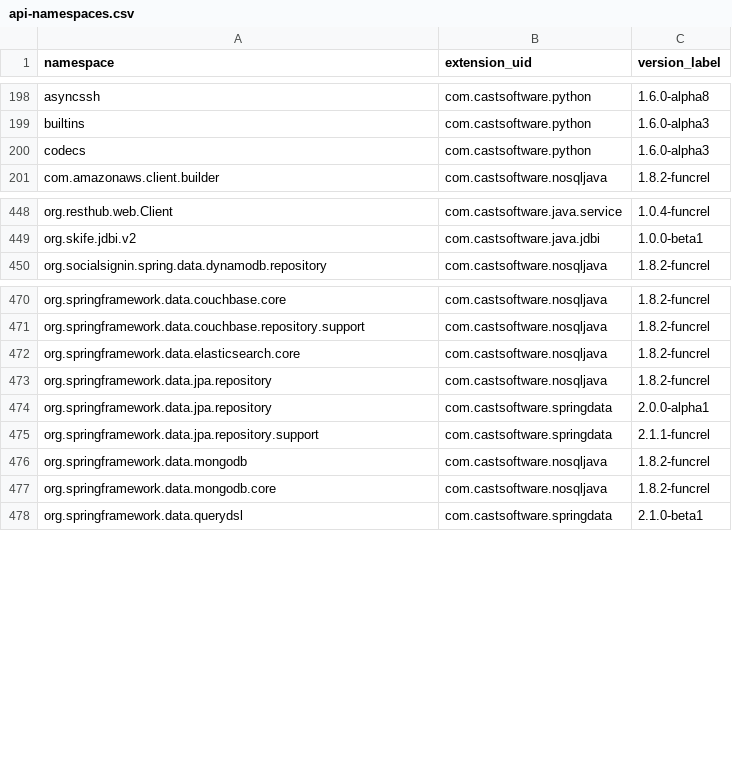
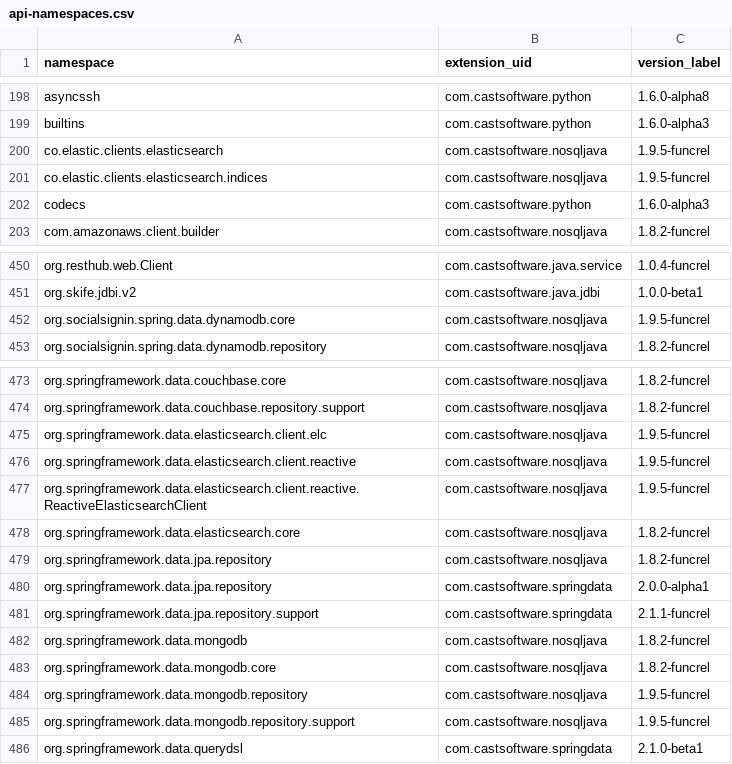
Before and after one commit to CAST-projects/QRPortal, a CSV file: rest/extend/reports/api-namespaces.csv, drawn as a sheet; only a part is shown, gaps mark what is left out.

Commit message:
Automatic commit from job CAIP_Tool_Build_QRPortal_Data BuildNumber=5792

```diff
--- a/rest/extend/reports/api-namespaces.csv
+++ b/rest/extend/reports/api-namespaces.csv
@@ -199,2 +199,4 @@ asyncssh,com.castsoftware.python,1.6.0-alpha8
 builtins,com.castsoftware.python,1.6.0-alpha3
+co.elastic.clients.elasticsearch,com.castsoftware.nosqljava,1.9.5-funcrel
+co.elastic.clients.elasticsearch.indices,com.castsoftware.nosqljava,1.9.5-funcrel
 codecs,com.castsoftware.python,1.6.0-alpha3
@@ -449,2 +451,3 @@ org.resthub.web.Client,com.castsoftware.java.service,1.0.4-funcrel
 org.skife.jdbi.v2,com.castsoftware.java.jdbi,1.0.0-beta1
+org.socialsignin.spring.data.dynamodb.core,com.castsoftware.nosqljava,1.9.5-funcrel
 org.socialsignin.spring.data.dynamodb.repository,com.castsoftware.nosqljava,1.8.2-funcrel
@@ -471,2 +474,5 @@ org.springframework.data.couchbase.core,com.castsoftware.nosqljava,1.8.2-funcrel
 org.springframework.data.couchbase.repository.support,com.castsoftware.nosqljava,1.8.2-funcrel
+org.springframework.data.elasticsearch.client.elc,com.castsoftware.nosqljava,1.9.5-funcrel
+org.springframework.data.elasticsearch.client.reactive,com.castsoftware.nosqljava,1.9.5-funcrel
+org.springframework.data.elasticsearch.client.reactive.ReactiveElasticsearchClient,com.castsoftware.nosqljava,1.9.5-funcrel
 org.springframework.data.elasticsearch.core,com.castsoftware.nosqljava,1.8.2-funcrel
@@ -477,2 +483,4 @@ org.springframework.data.mongodb,com.castsoftware.nosqljava,1.8.2-funcrel
 org.springframework.data.mongodb.core,com.castsoftware.nosqljava,1.8.2-funcrel
+org.springframework.data.mongodb.repository,com.castsoftware.nosqljava,1.9.5-funcrel
+org.springframework.data.mongodb.repository.support,com.castsoftware.nosqljava,1.9.5-funcrel
 org.springframework.data.querydsl,com.castsoftware.springdata,2.1.0-beta1
```
Also changed, not shown: 3 other files.
